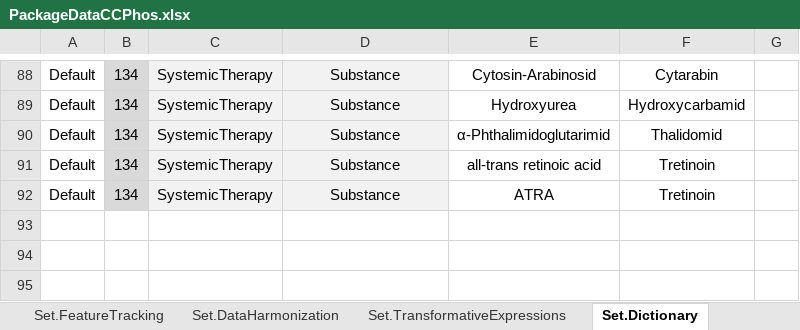
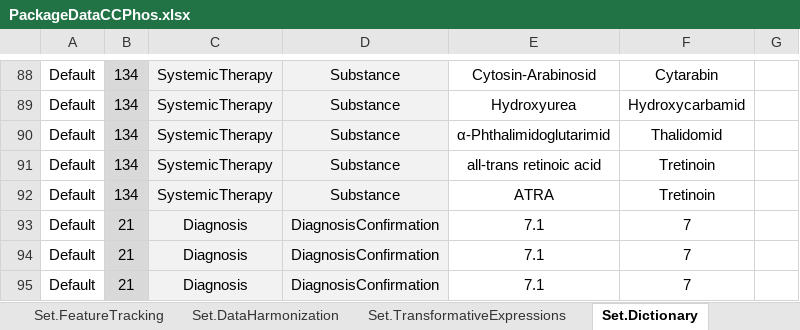
Before and after one commit to BastianReiter/dsCCPhos, an Excel workbook: Development/Data/PackageData/PackageDataCCPhos.xlsx, sheet Set.Dictionary, drawn as a sheet; only a part is shown, gaps mark what is left out; values as stored, in another font and other column widths than the file's, no borders; the diff names each change by its address in the sheet, - before the commit and + after, or states it on an @@ line.

```diff
--- a/Development/Data/PackageData/PackageDataCCPhos.xlsx (sheet Set.Dictionary)
+++ b/Development/Data/PackageData/PackageDataCCPhos.xlsx (sheet Set.Dictionary)
+row 93: Default | 21 | Diagnosis | DiagnosisConfirmation | 7.1 | 7
+row 94: Default | 21 | Diagnosis | DiagnosisConfirmation | 7.1 | 7
+row 95: Default | 21 | Diagnosis | DiagnosisConfirmation | 7.1 | 7
```
Also changed, not shown: sheet Meta.Values, formulas that keep their value, 4 other files.
